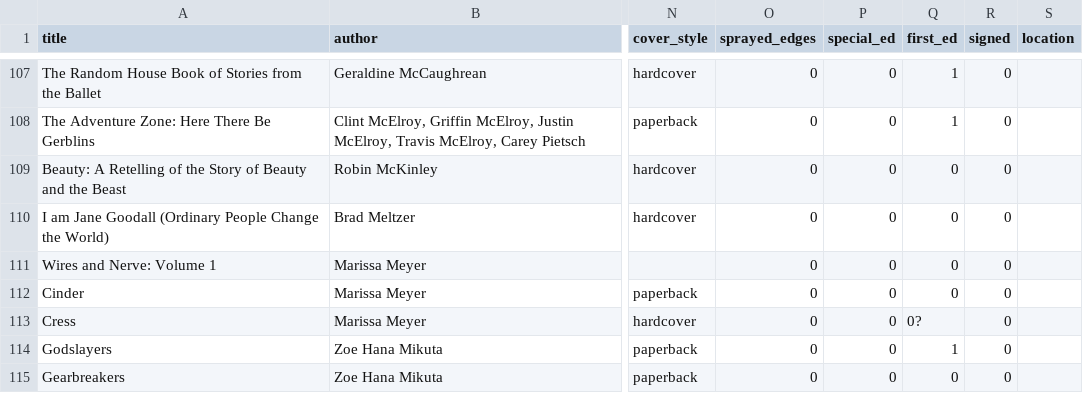
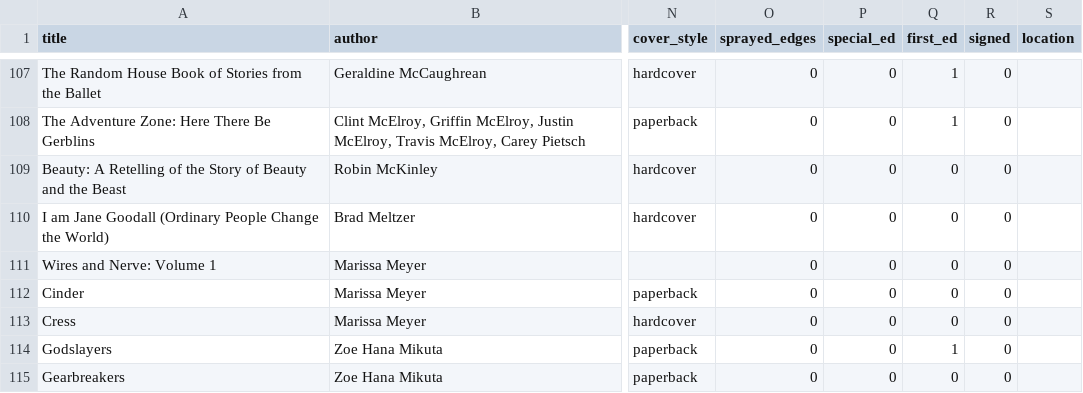
Before and after one commit to seagilbert002/LittleLibrary, a CSV file: books.csv, drawn as a sheet; only a part is shown, gaps mark what is left out; the diff names each change by its address in the sheet, - before the commit and + after, or states it on an @@ line.

Commit message:
Added Air, modified books.csv, and created handlers with templates

```diff
--- a/books.csv
+++ b/books.csv
-Q113 (first_ed): 0?
+Q113 (first_ed): 0
```
Also changed, not shown: 6 other files.
